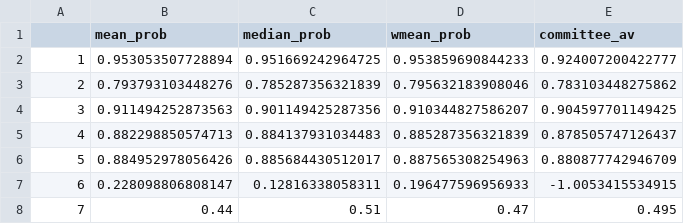
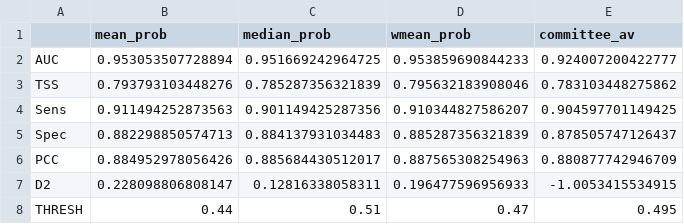
Before and after one commit to leonsnill/iberian_conservation, a CSV file: Data/SDMs/ ursusarctos _ensemble_model_validation_sel07-th05.csv, drawn as a sheet.

```diff
--- a/Data/SDMs/ ursusarctos _ensemble_model_validation_sel07-th05.csv
+++ b/Data/SDMs/ ursusarctos _ensemble_model_validation_sel07-th05.csv
@@ -1,8 +1,8 @@
 "";"mean_prob";"median_prob";"wmean_prob";"committee_av"
-"1";"0.953053507728894";"0.951669242964725";"0.953859690844233";"0.924007200422777"
-"2";"0.793793103448276";"0.785287356321839";"0.795632183908046";"0.783103448275862"
-"3";"0.911494252873563";"0.901149425287356";"0.910344827586207";"0.904597701149425"
-"4";"0.882298850574713";"0.884137931034483";"0.885287356321839";"0.878505747126437"
-"5";"0.884952978056426";"0.885684430512017";"0.887565308254963";"0.880877742946709"
-"6";"0.228098806808147";"0.12816338058311";"0.196477596956933";"-1.0053415534915"
-"7";"0.44";"0.51";"0.47";"0.495"
+"AUC";"0.953053507728894";"0.951669242964725";"0.953859690844233";"0.924007200422777"
+"TSS";"0.793793103448276";"0.785287356321839";"0.795632183908046";"0.783103448275862"
+"Sens";"0.911494252873563";"0.901149425287356";"0.910344827586207";"0.904597701149425"
+"Spec";"0.882298850574713";"0.884137931034483";"0.885287356321839";"0.878505747126437"
+"PCC";"0.884952978056426";"0.885684430512017";"0.887565308254963";"0.880877742946709"
+"D2";"0.228098806808147";"0.12816338058311";"0.196477596956933";"-1.0053415534915"
+"THRESH";"0.44";"0.51";"0.47";"0.495"
```
Also changed, not shown: 4 other files.
